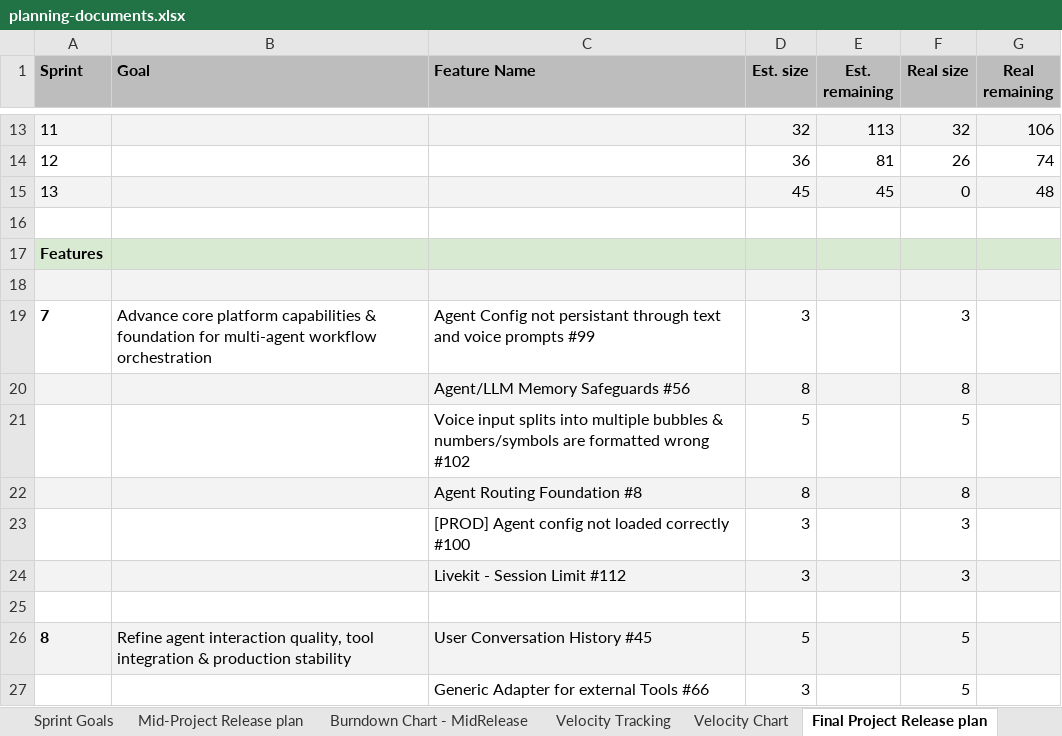
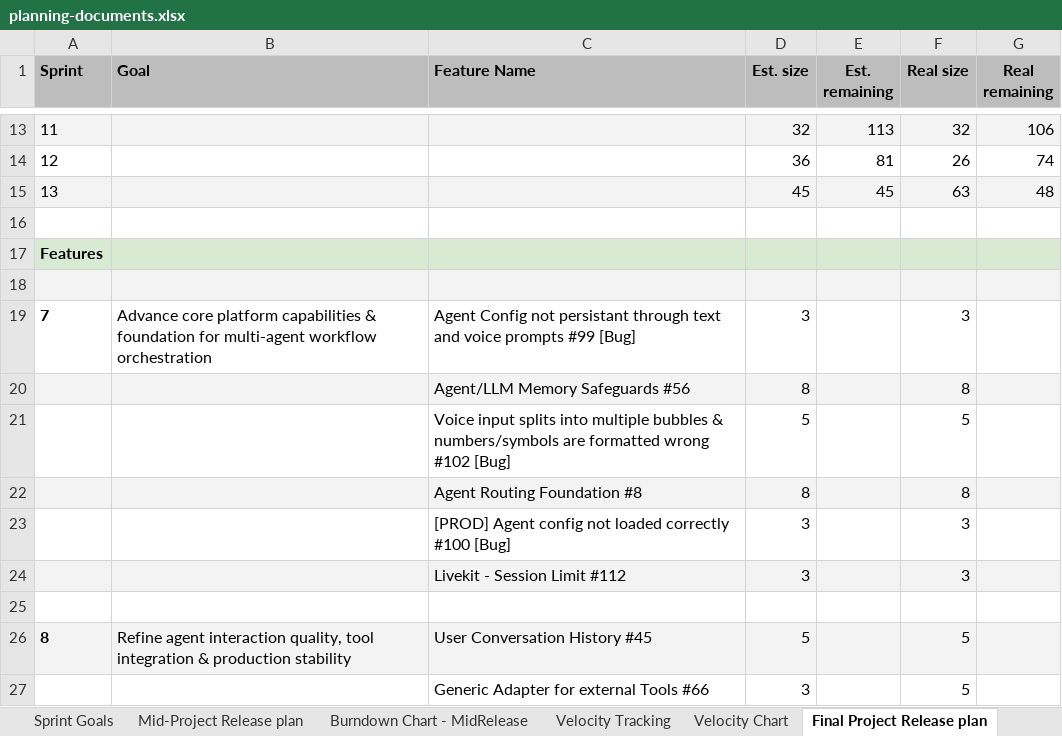
Before and after one commit to amosproj/amos2026ss04-taskorbit-conversational-agent, an Excel workbook: Deliverables/sprint-13/planning-documents.xlsx, sheet Final Project Release plan, drawn as a sheet; only a part is shown, gaps mark what is left out; values as stored, in another font and other column widths than the file's, no borders; charts and pictures and table styles not drawn; the diff covers the shown part only; the diff names each change by its address in the sheet, - before the commit and + after, or states it on an @@ line.

```diff
--- a/Deliverables/sprint-13/planning-documents.xlsx (sheet Final Project Release plan)
+++ b/Deliverables/sprint-13/planning-documents.xlsx (sheet Final Project Release plan)
-F15 (Real size): 0
+F15 (Real size): 63
-C19 (Feature Name): …prompts #99
+C19 (Feature Name): …prompts #99 [Bug]
-C21 (Feature Name): …wrong #102
+C21 (Feature Name): …wrong #102 [Bug]
-C23 (Feature Name): …correctly #100
+C23 (Feature Name): …correctly #100 [Bug]
```
Also changed, not shown: 6 added rows, 2 removed rows, 34 edited cells and cell formats elsewhere in this sheet, sheet Calculations, sheet Velocity Tracking, formulas that keep their value, charts or pictures, 6 other files.
